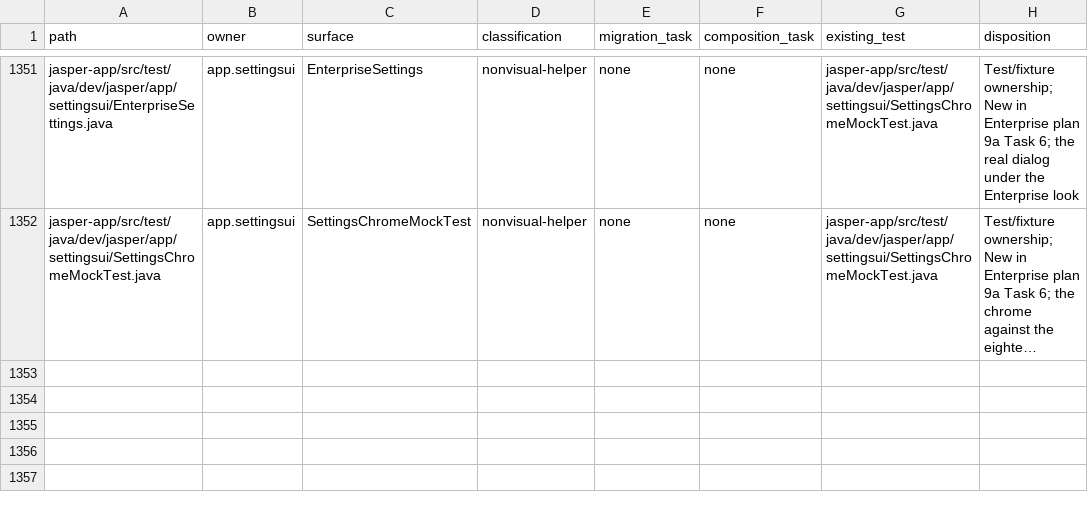
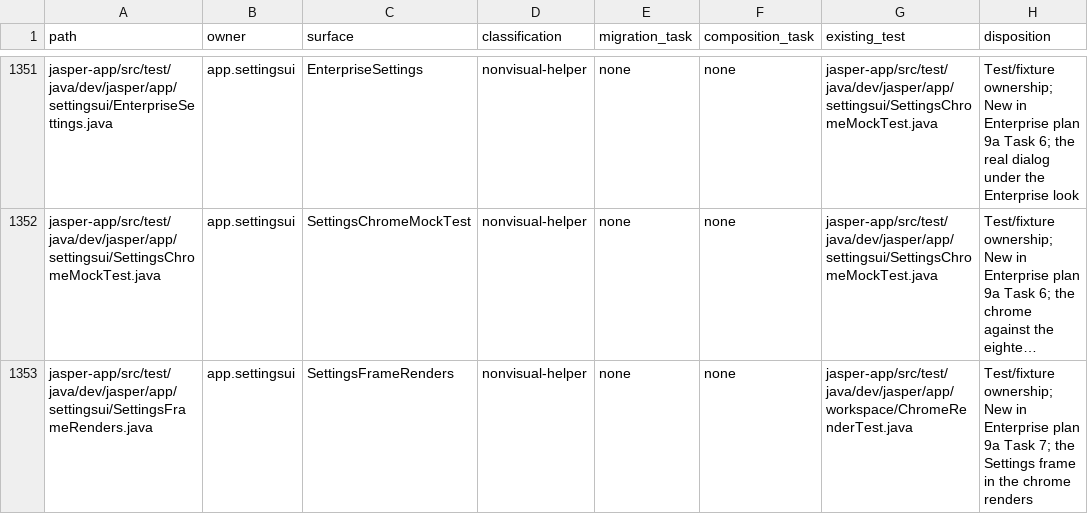
Before and after one commit to an0nn30/Jasper, a CSV file: docs/design/theme-engine/migration.csv, drawn as a sheet; only a part is shown, gaps mark what is left out; long unchanged cells end in …; the diff names each change by its address in the sheet, - before the commit and + after, or states it on an @@ line.

```diff
--- a/docs/design/theme-engine/migration.csv
+++ b/docs/design/theme-engine/migration.csv
+row 1353: jasper-app/src/test/java/dev/jasper/app/settingsui/SettingsFrameRenders.java | app.settingsui | SettingsFrameRenders | nonvisual-helper | none | none | jasper-app/src/test/java/dev/jasper/app/workspace/ChromeRenderTest.java | Test/fixture ownership; New in Enterprise plan 9a Task 7; the Settings frame in the chrome renders
```
Also changed, not shown: 2 other files.
